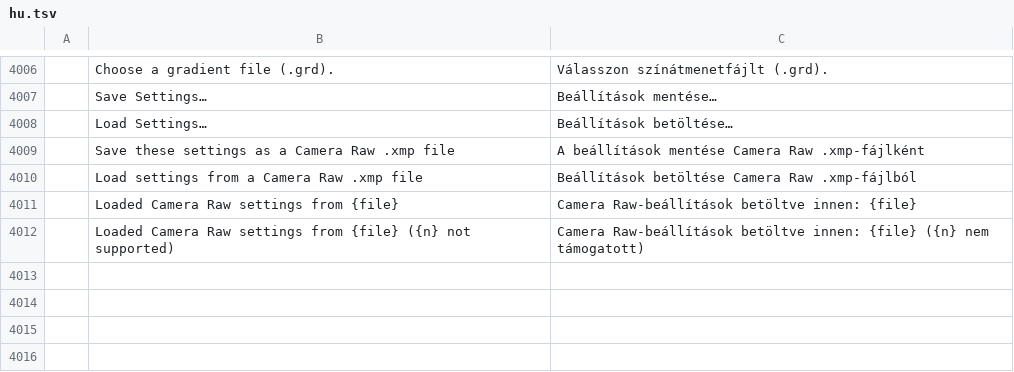
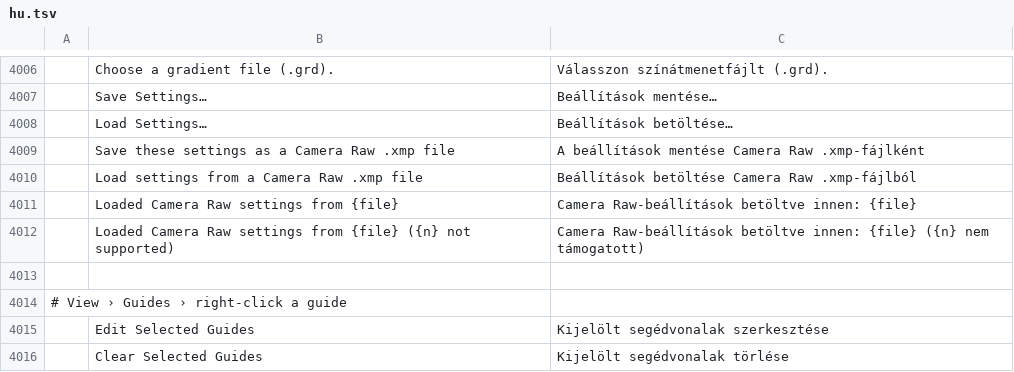
Before and after one commit to FinnNk/photocraft, a TSV file: crates/ui-egui/src/i18n/hu.tsv, drawn as a sheet; only a part is shown, gaps mark what is left out; the diff names each change by its address in the sheet, - before the commit and + after, or states it on an @@ line.

```diff
--- a/crates/ui-egui/src/i18n/hu.tsv
+++ b/crates/ui-egui/src/i18n/hu.tsv
+row 4013: (empty)
+row 4014: # View › Guides › right-click a guide
+row 4015:  | Edit Selected Guides | Kijelölt segédvonalak szerkesztése
+row 4016:  | Clear Selected Guides | Kijelölt segédvonalak törlése
```
Also changed, not shown: crates/ui-egui/src/i18n/tr.tsv.
